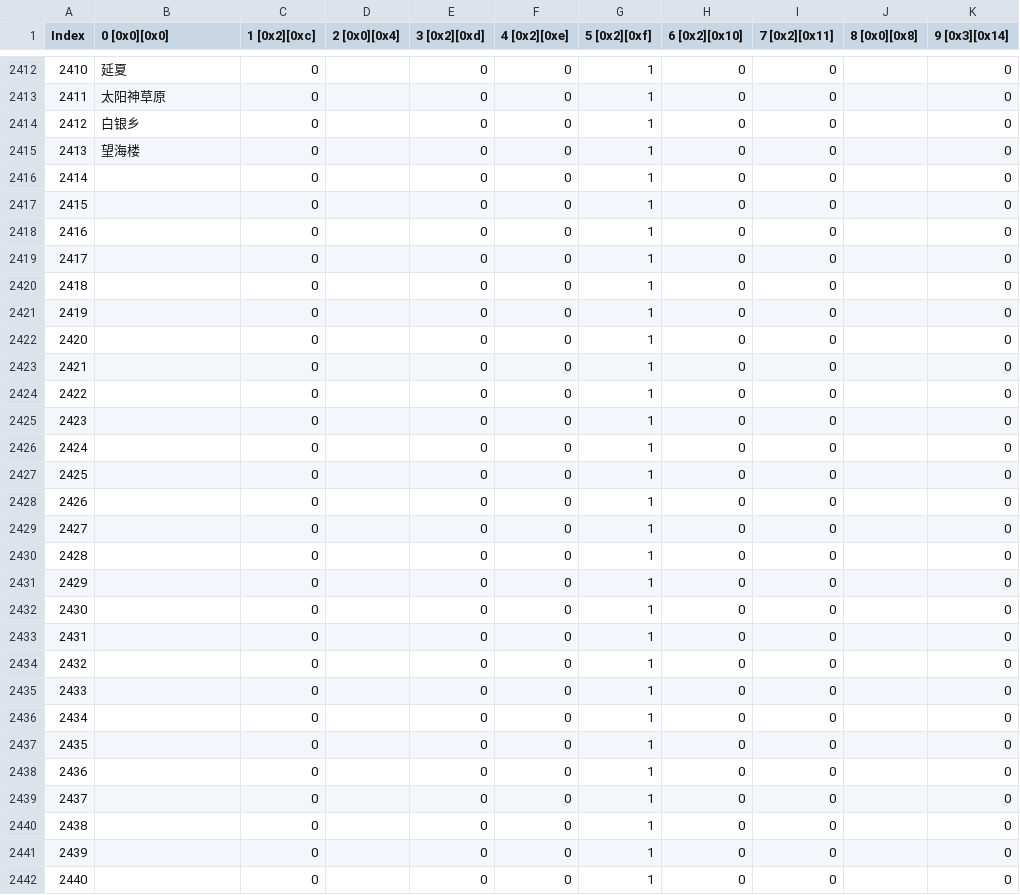
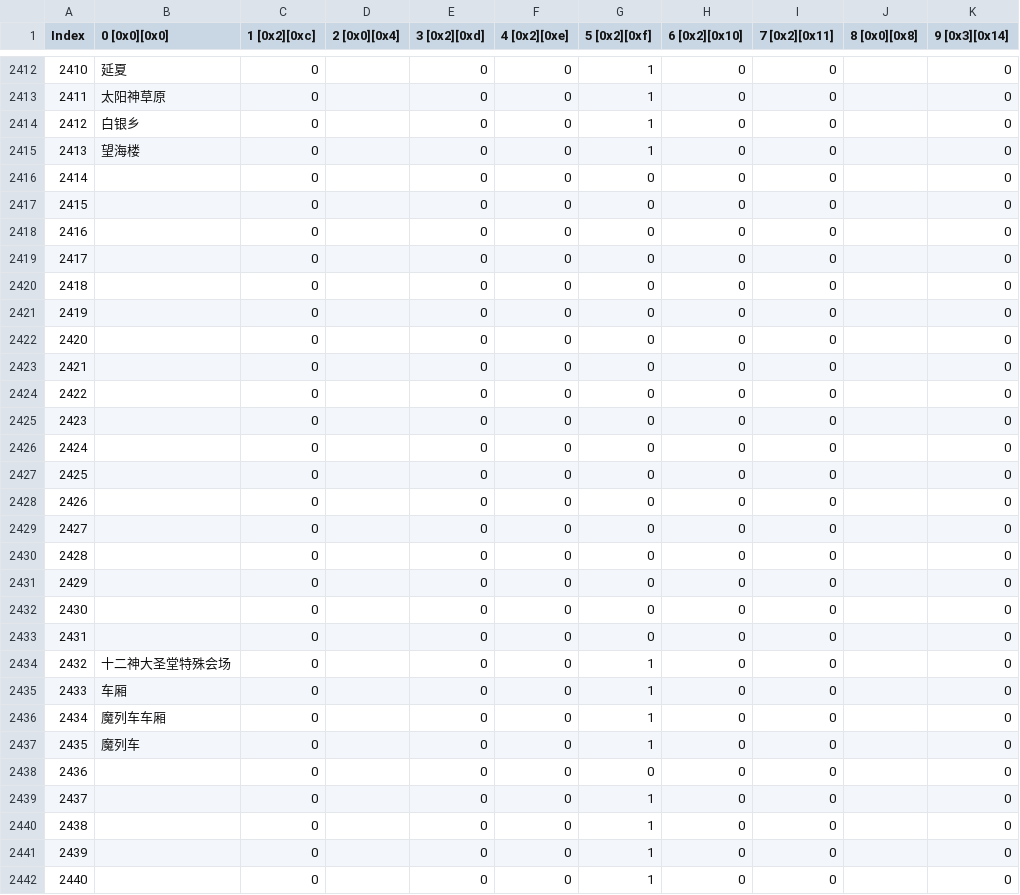
Before and after one commit to catseek/ffexd, a CSV file: placename.exh_chs.csv, drawn as a sheet; only a part is shown, gaps mark what is left out; the diff covers the shown part only.

```diff
--- a/placename.exh_chs.csv
+++ b/placename.exh_chs.csv
@@ -2415,25 +2415,25 @@ Index,0 [0x0][0x0],1 [0x2][0xc],2 [0x0][0x4],3 [0x2][0xd],4 [0x2][0xe],5 [0x2][0
 2413,"望海楼",0,"",0,0,1,0,0,"",0
-2414,"",0,"",0,0,1,0,0,"",0
-2415,"",0,"",0,0,1,0,0,"",0
-2416,"",0,"",0,0,1,0,0,"",0
-2417,"",0,"",0,0,1,0,0,"",0
-2418,"",0,"",0,0,1,0,0,"",0
-2419,"",0,"",0,0,1,0,0,"",0
-2420,"",0,"",0,0,1,0,0,"",0
-2421,"",0,"",0,0,1,0,0,"",0
-2422,"",0,"",0,0,1,0,0,"",0
-2423,"",0,"",0,0,1,0,0,"",0
-2424,"",0,"",0,0,1,0,0,"",0
-2425,"",0,"",0,0,1,0,0,"",0
-2426,"",0,"",0,0,1,0,0,"",0
-2427,"",0,"",0,0,1,0,0,"",0
-2428,"",0,"",0,0,1,0,0,"",0
-2429,"",0,"",0,0,1,0,0,"",0
-2430,"",0,"",0,0,1,0,0,"",0
-2431,"",0,"",0,0,1,0,0,"",0
-2432,"",0,"",0,0,1,0,0,"",0
-2433,"",0,"",0,0,1,0,0,"",0
-2434,"",0,"",0,0,1,0,0,"",0
-2435,"",0,"",0,0,1,0,0,"",0
-2436,"",0,"",0,0,1,0,0,"",0
+2414,"",0,"",0,0,0,0,0,"",0
+2415,"",0,"",0,0,0,0,0,"",0
+2416,"",0,"",0,0,0,0,0,"",0
+2417,"",0,"",0,0,0,0,0,"",0
+2418,"",0,"",0,0,0,0,0,"",0
+2419,"",0,"",0,0,0,0,0,"",0
+2420,"",0,"",0,0,0,0,0,"",0
+2421,"",0,"",0,0,0,0,0,"",0
+2422,"",0,"",0,0,0,0,0,"",0
+2423,"",0,"",0,0,0,0,0,"",0
+2424,"",0,"",0,0,0,0,0,"",0
+2425,"",0,"",0,0,0,0,0,"",0
+2426,"",0,"",0,0,0,0,0,"",0
+2427,"",0,"",0,0,0,0,0,"",0
+2428,"",0,"",0,0,0,0,0,"",0
+2429,"",0,"",0,0,0,0,0,"",0
+2430,"",0,"",0,0,0,0,0,"",0
+2431,"",0,"",0,0,0,0,0,"",0
+2432,"十二神大圣堂特殊会场",0,"",0,0,1,0,0,"",0
+2433,"车厢",0,"",0,0,1,0,0,"",0
+2434,"魔列车车厢",0,"",0,0,1,0,0,"",0
+2435,"魔列车",0,"",0,0,1,0,0,"",0
+2436,"",0,"",0,0,0,0,0,"",0
 2437,"",0,"",0,0,1,0,0,"",0
```
Also changed, not shown: 94 edited cells elsewhere in this file, world.exh.csv, 4 other files.
